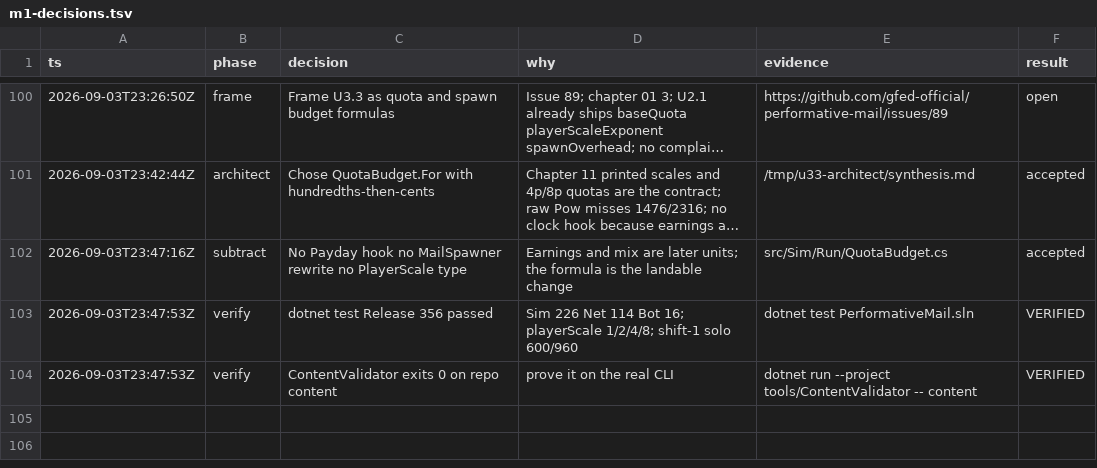
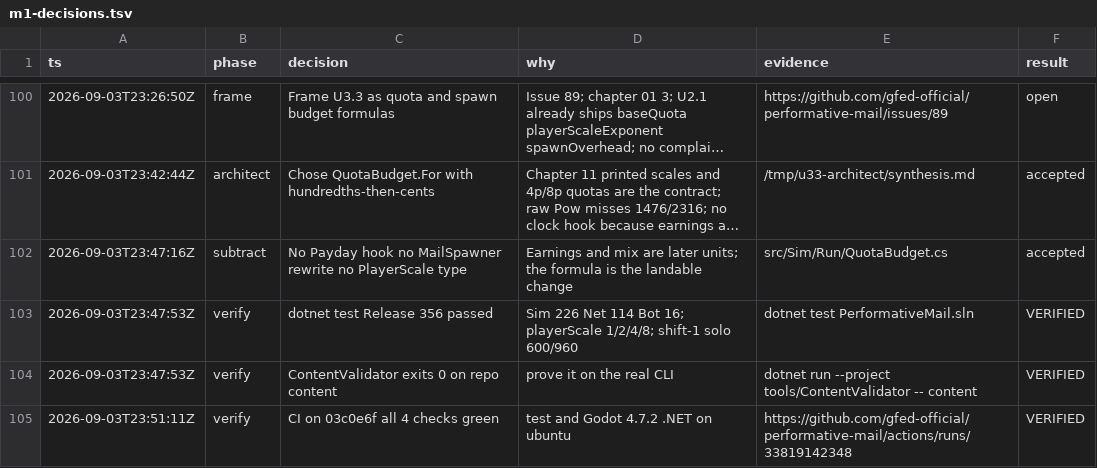
Before and after one commit to gfed-official/performative-mail, a TSV file: docs/m1-decisions.tsv, drawn as a sheet; only a part is shown, gaps mark what is left out; long unchanged cells end in ….

```diff
--- a/docs/m1-decisions.tsv
+++ b/docs/m1-decisions.tsv
@@ -104 +104,2 @@ ts	phase	decision	why	evidence	result
 2026-09-03T23:47:53Z	verify	ContentValidator exits 0 on repo content	prove it on the real CLI	dotnet run --project tools/ContentValidator -- content	VERIFIED
+2026-09-03T23:51:11Z	verify	CI on 03c0e6f all 4 checks green	test and Godot 4.7.2 .NET on ubuntu	https://github.com/gfed-official/performative-mail/actions/runs/33819142348	VERIFIED
```
